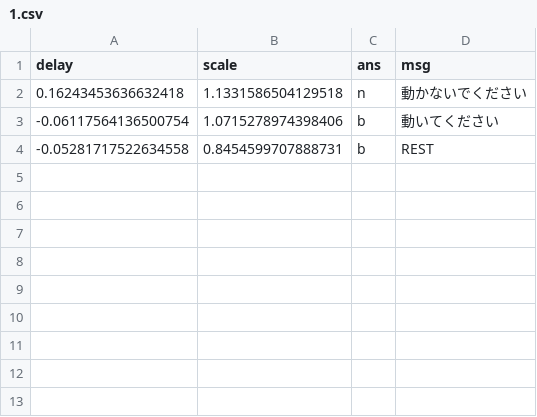
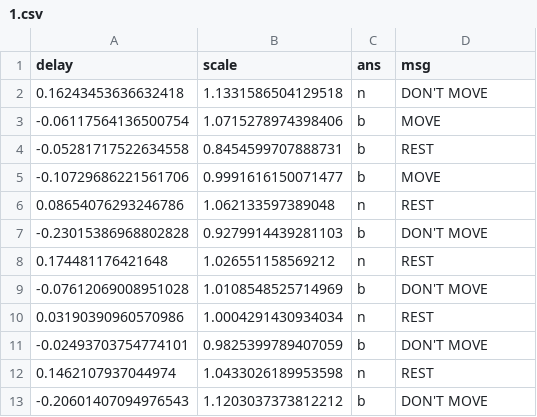
Before and after one commit to 8gaU8/PsychoPyRhythmExperiment, a CSV file: exp_params/1.csv, drawn as a sheet.

```diff
--- a/exp_params/1.csv
+++ b/exp_params/1.csv
@@ -1,4 +1,13 @@
 delay,scale,ans,msg
-0.16243453636632418,1.1331586504129518,n,動かないでください
--0.06117564136500754,1.0715278974398406,b,動いてください
+0.16243453636632418,1.1331586504129518,n,DON'T MOVE
+-0.06117564136500754,1.0715278974398406,b,MOVE
 -0.05281717522634558,0.8454599707888731,b,REST
+-0.10729686221561706,0.9991616150071477,b,MOVE
+0.08654076293246786,1.062133597389048,n,REST
+-0.23015386968802828,0.9279914439281103,b,DON'T MOVE
+0.174481176421648,1.026551158569212,n,REST
+-0.07612069008951028,1.0108548525714969,b,DON'T MOVE
+0.03190390960570986,1.0004291430934034,n,REST
+-0.02493703754774101,0.9825399789407059,b,DON'T MOVE
+0.1462107937044974,1.0433026189953598,n,REST
+-0.20601407094976543,1.1203037373812212,b,DON'T MOVE
```
Also changed, not shown: exp_params/2.csv, exp_params/3.csv, 9 other files.
